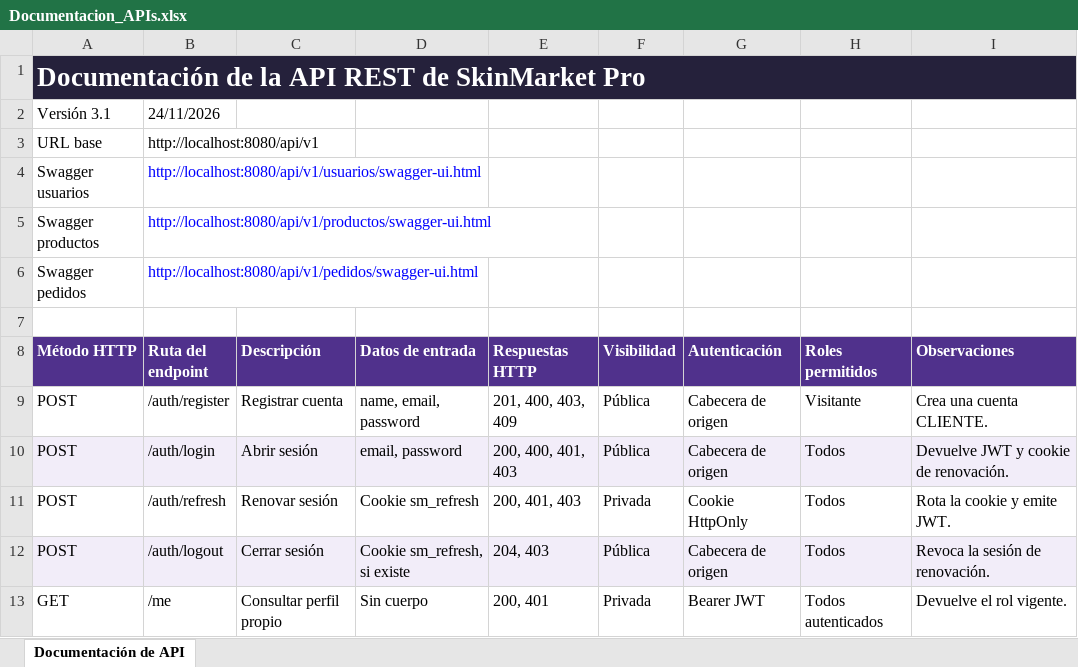
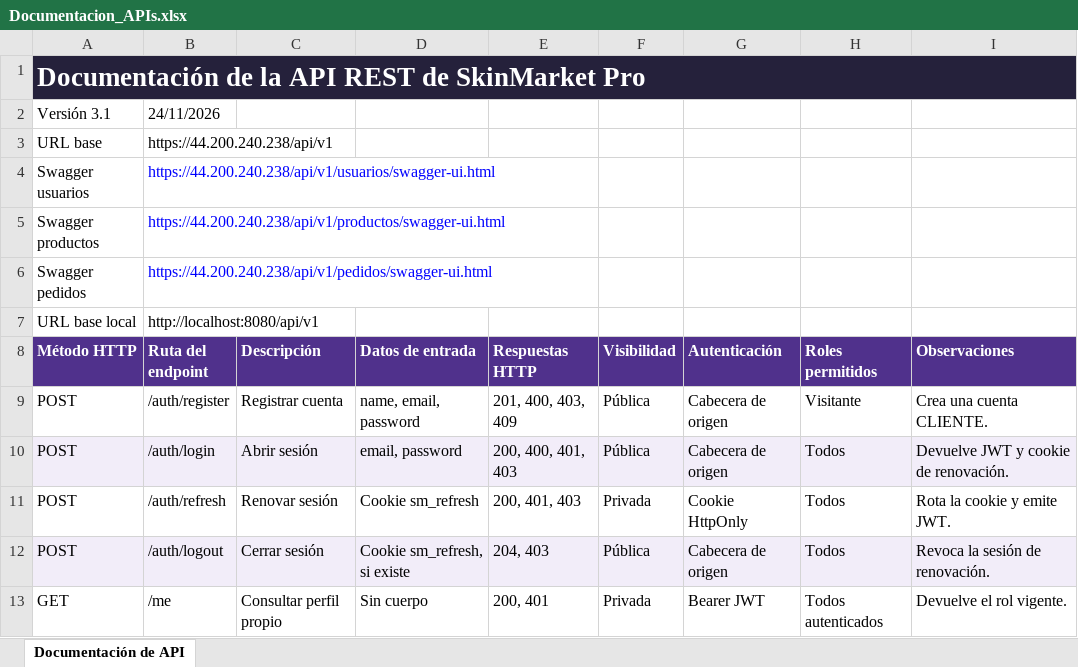
Before and after one commit to NevanXll/SkinMarket, an Excel workbook: docs/Documentacion_APIs.xlsx, sheet Documentación de API, drawn as a sheet; only a part is shown; values as stored, in another font and other column widths than the file's, no borders; the diff names each change by its address in the sheet, - before the commit and + after, or states it on an @@ line.

```diff
--- a/docs/Documentacion_APIs.xlsx (sheet Documentación de API)
+++ b/docs/Documentacion_APIs.xlsx (sheet Documentación de API)
-B3 (Ruta del endpoint): http://localhost:8080/api/v1
+B3 (Ruta del endpoint): https://44.200.240.238/api/v1
-B4 (Ruta del endpoint): http://localhost:8080/api/v1/usuarios/swagger-ui.html
+B4 (Ruta del endpoint): https://44.200.240.238/api/v1/usuarios/swagger-ui.html
-B5 (Ruta del endpoint): http://localhost:8080/api/v1/productos/swagger-ui.html
+B5 (Ruta del endpoint): https://44.200.240.238/api/v1/productos/swagger-ui.html
-B6 (Ruta del endpoint): http://localhost:8080/api/v1/pedidos/swagger-ui.html
+B6 (Ruta del endpoint): https://44.200.240.238/api/v1/pedidos/swagger-ui.html
-row 7: (empty)
+row 7: URL base local | http://localhost:8080/api/v1
```
Also changed, not shown: 8 other files.
